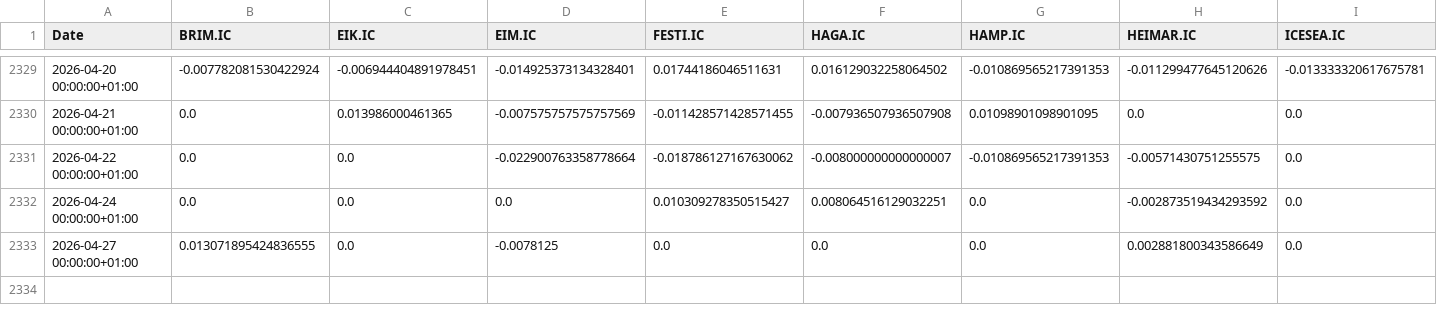
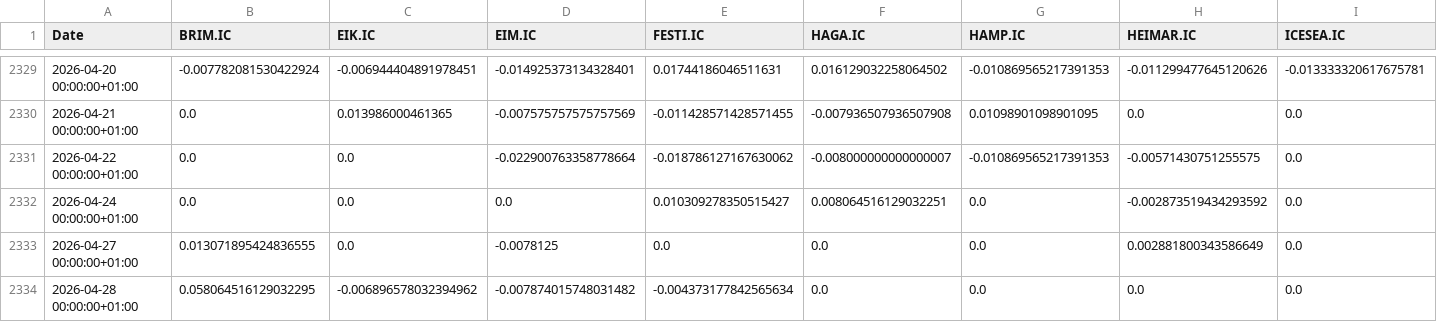
Before and after one commit to Thefinaltry/VerkX, a CSV file: UI/returns.csv, drawn as a sheet; only a part is shown, gaps mark what is left out; rows hold the shown columns only; the diff names each change by its address in the sheet, - before the commit and + after, or states it on an @@ line.

```diff
--- a/UI/returns.csv
+++ b/UI/returns.csv
+row 2334: 2026-04-28 00:00:00+01:00 | 0.058064516129032295 | -0.006896578032394962 | -0.007874015748031482 | -0.004373177842565634 | 0.0 | 0.0 | 0.0 | 0.0
```
Also changed, not shown: 7 other files.
